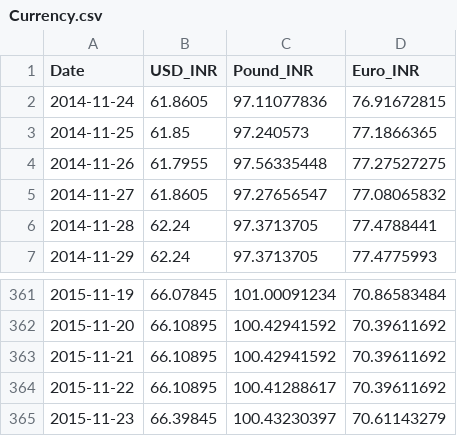
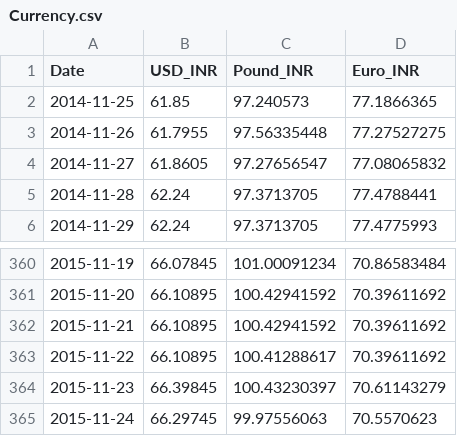
Before and after one commit to vishukapoor/Syllexa, a CSV file: Syllexa.github.io/Currency/Currency.csv, drawn as a sheet; only a part is shown, gaps mark what is left out.

```diff
--- a/Syllexa.github.io/Currency/Currency.csv
+++ b/Syllexa.github.io/Currency/Currency.csv
@@ -1,3 +1,2 @@
 "Date","USD_INR","Pound_INR","Euro_INR"
-2014-11-24,61.8605,97.11077836,76.91672815
 2014-11-25,61.85,97.240573,77.1866365
@@ -365 +364,2 @@
 2015-11-23,66.39845,100.43230397,70.61143279
+2015-11-24,66.29745,99.97556063,70.5570623
```
Also changed, not shown: Syllexa.github.io/Economic Calendar/Economic Calender.csv, Syllexa.github.io/Market-Movement/data.csv, 2 other files.
